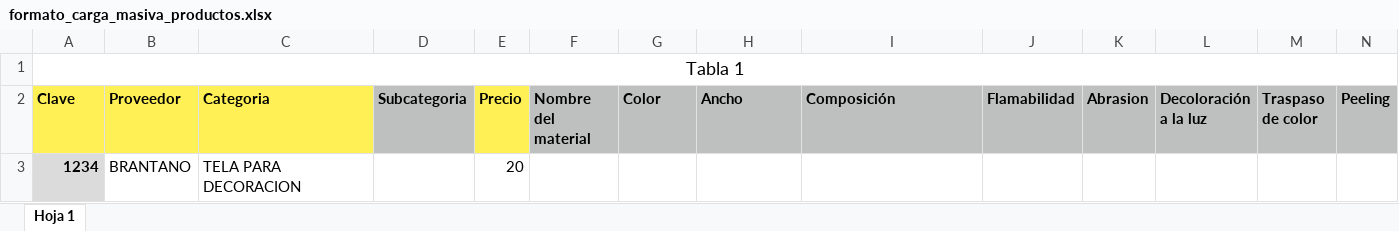
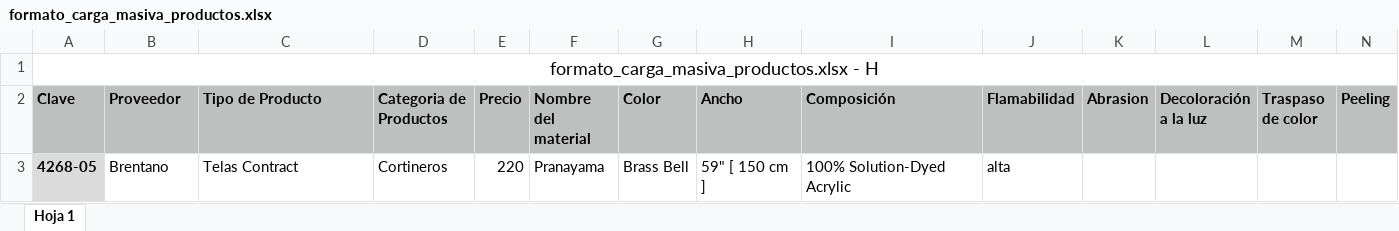
Before and after one commit to fjah90/mirror, an Excel workbook: public/archivos/formato_carga_masiva_productos.xlsx, sheet Hoja 1, drawn as a sheet; only a part is shown; values as stored, in another font and other column widths than the file's, no borders; removed rows and columns are numbered as before the commit, all else as after; rows hold the shown columns only; the diff names each change by its address in the sheet, - before the commit and + after, or states it on an @@ line.

Commit message:
carga masiva de productos y precio

```diff
--- a/public/archivos/formato_carga_masiva_productos.xlsx (sheet Hoja 1)
+++ b/public/archivos/formato_carga_masiva_productos.xlsx (sheet Hoja 1)
-A1 (Clave): Tabla 1
+A1 (Clave): formato_carga_masiva_productos.xlsx - H
-A2:C2 fill: #FFF056
+A2:C2 fill: #BDC0BF
-C2: Categoria
+C2: Tipo de Producto
-D2: Subcategoria
+D2: Categoria de Productos
-E2 fill: #FFF056
+E2 fill: #BDC0BF
-row 3: 1234 | BRANTANO | TELA PARA DECORACION |  | 20
+row 3: 4268-05 | Brentano | Telas Contract | Cortineros | 220 | Pranayama | Brass Bell | 59" [ 150 cm ] | 100% Solution-Dyed Acrylic | alta
```
Also changed, not shown: 2 other files.
